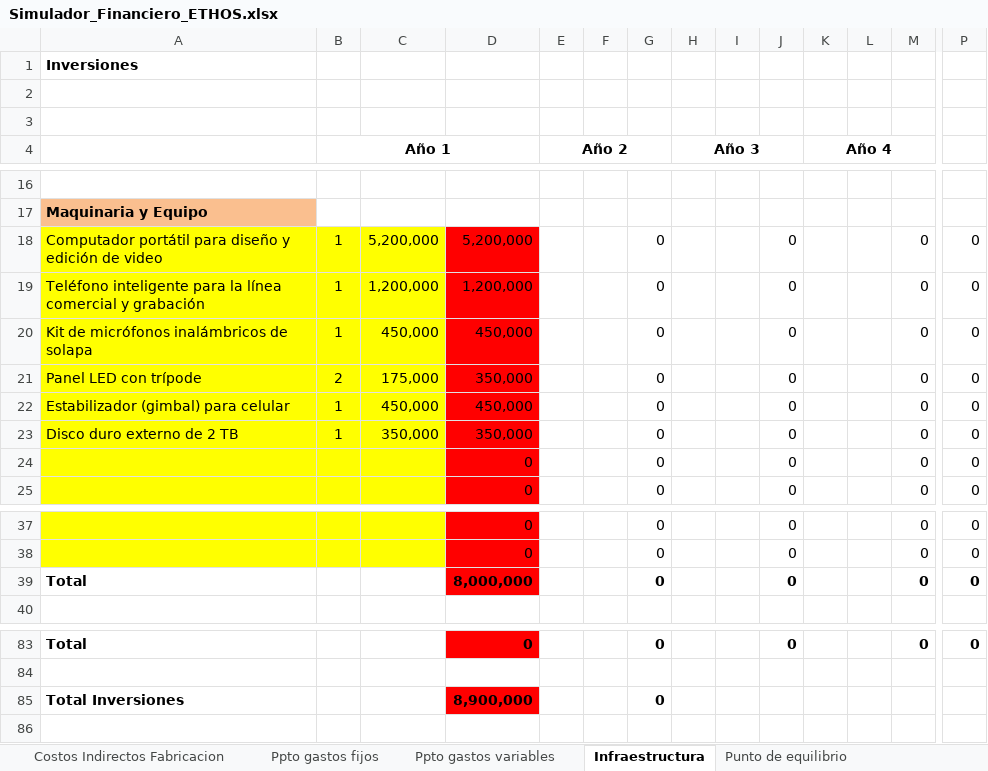
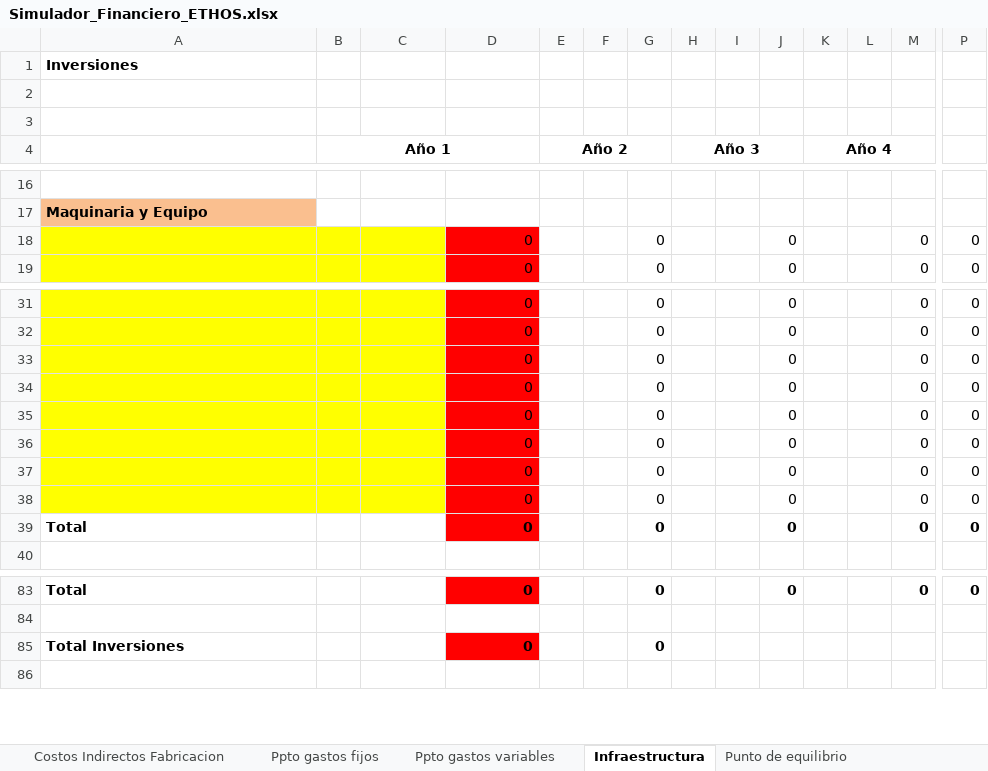
Before and after one commit to jgmedina12-hue/proyectoempresarial, an Excel workbook: Simulador_Financiero_ETHOS.xlsx, sheet Infraestructura, drawn as a sheet; only a part is shown, gaps mark what is left out; values as stored, in another font and other column widths than the file's, no borders; removed rows and columns are numbered as before the commit, all else as after; rows hold the shown columns only; the diff covers the shown part only; the diff names each change by its address in the sheet, - before the commit and + after, or states it on an @@ line.

```diff
--- a/Simulador_Financiero_ETHOS.xlsx (sheet Infraestructura)
+++ b/Simulador_Financiero_ETHOS.xlsx (sheet Infraestructura)
-row 18: Computador portátil para diseño y edición de video | 1 | 5,200,000 | 5,200,000 |  |  | 0 |  |  | 0 |  |  | 0 | 0
-row 19: Teléfono inteligente para la línea comercial y grabación | 1 | 1,200,000 | 1,200,000 |  |  | 0 |  |  | 0 |  |  | 0 | 0
-row 20: Kit de micrófonos inalámbricos de solapa | 1 | 450,000 | 450,000 |  |  | 0 |  |  | 0 |  |  | 0 | 0
-row 21: Panel LED con trípode | 2 | 175,000 | 350,000 |  |  | 0 |  |  | 0 |  |  | 0 | 0
-row 22: Estabilizador (gimbal) para celular | 1 | 450,000 | 450,000 |  |  | 0 |  |  | 0 |  |  | 0 | 0
-row 23: Disco duro externo de 2 TB | 1 | 350,000 | 350,000 |  |  | 0 |  |  | 0 |  |  | 0 | 0
+row 33:  |  |  | 0 |  |  | 0 |  |  | 0 |  |  | 0 | 0
+row 34:  |  |  | 0 |  |  | 0 |  |  | 0 |  |  | 0 | 0
+row 35:  |  |  | 0 |  |  | 0 |  |  | 0 |  |  | 0 | 0
+row 36:  |  |  | 0 |  |  | 0 |  |  | 0 |  |  | 0 | 0
+row 37:  |  |  | 0 |  |  | 0 |  |  | 0 |  |  | 0 | 0
+row 38:  |  |  | 0 |  |  | 0 |  |  | 0 |  |  | 0 | 0
-D39: 8,000,000
+D39: 0
-D85: 8,900,000
+D85: 0
```
Also changed, not shown: 1 added row, 1 removed row and 1 edited cell elsewhere in this sheet, sheet FLUJO DE CAJA, sheet Ppto gastos fijos, sheet Costos Unitarios de producción, sheet Costos Indirectos Fabricacion, sheet Ppto gastos variables, sheet Punto de equilibrio, formulas that keep their value, 3 other files.
